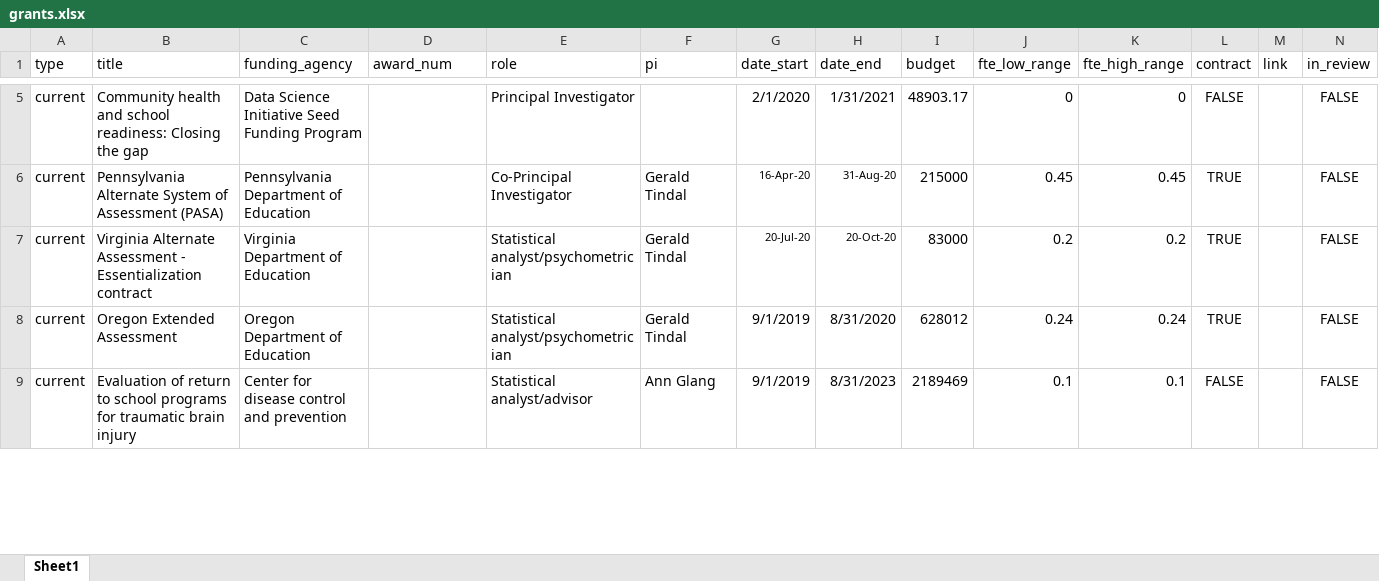
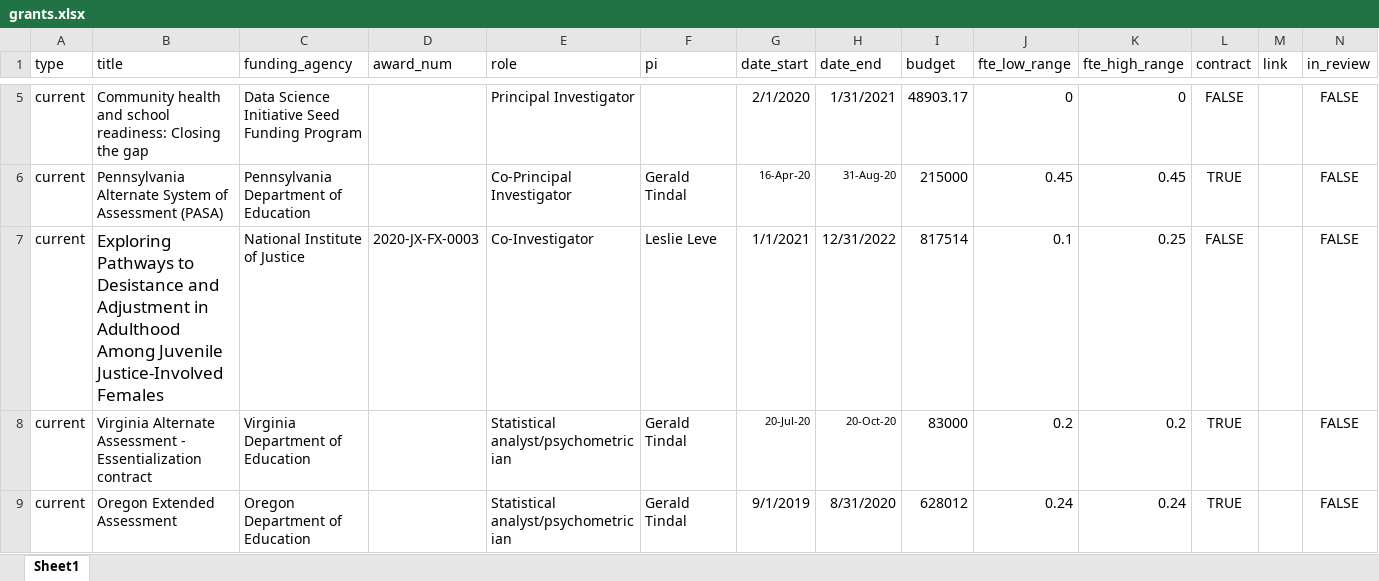
Before and after one commit to datalorax/anderson-cv, an Excel workbook: data/grants.xlsx, sheet Sheet1, drawn as a sheet; only a part is shown, gaps mark what is left out; the shorter side is filled out with more unchanged rows; values as stored, in another font and other column widths than the file's, no borders; the diff names each change by its address in the sheet, - before the commit and + after, or states it on an @@ line.

Commit message:
add NIJ grant

```diff
--- a/data/grants.xlsx (sheet Sheet1)
+++ b/data/grants.xlsx (sheet Sheet1)
+row 7: current | Exploring Pathways to Desistance and Adjustment in Adulthood Among Juvenile Justice-Involved Females | National Institute of Justice | 2020-JX-FX-0003 | Co-Investigator | Leslie Leve | 1/1/2021 | 12/31/2022 | 817514 | 0.1 | 0.25 | FALSE |  | FALSE
```
Also changed, not shown: 3 other files.
